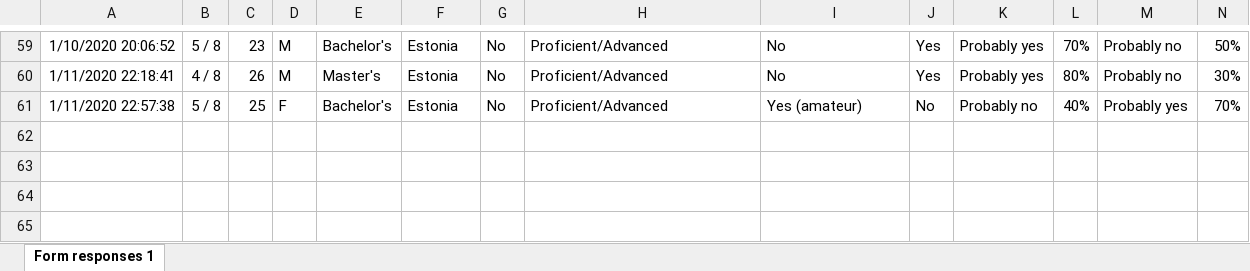
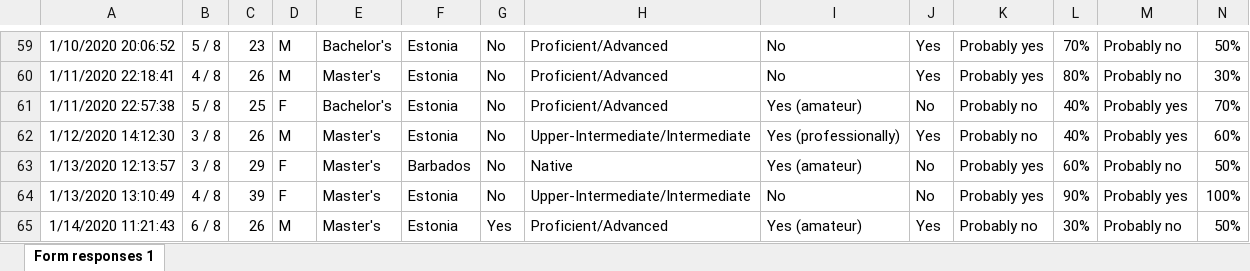
Before and after one commit to ShalyginaA/artificial-or-real, an Excel workbook: sounds_data.xlsx, sheet Form responses 1, drawn as a sheet; only a part is shown, gaps mark what is left out; values as stored, in another font and other column widths than the file's, no borders; charts and pictures not drawn; rows hold the shown columns only; the diff names each change by its address in the sheet, - before the commit and + after, or states it on an @@ line.

```diff
--- a/sounds_data.xlsx (sheet Form responses 1)
+++ b/sounds_data.xlsx (sheet Form responses 1)
+row 62: 1/12/2020 14:12:30 | 3 / 8 | 26 | M | Master's | Estonia | No | Upper-Intermediate/Intermediate | Yes (professionally) | Yes | Probably no | 40% | Probably yes | 60%
+row 63: 1/13/2020 12:13:57 | 3 / 8 | 29 | F | Master's | Barbados | No | Native | Yes (amateur) | No | Probably yes | 60% | Probably no | 50%
+row 64: 1/13/2020 13:10:49 | 4 / 8 | 39 | F | Master's | Estonia | No | Upper-Intermediate/Intermediate | No | No | Probably yes | 90% | Probably yes | 100%
+row 65: 1/14/2020 11:21:43 | 6 / 8 | 26 | M | Master's | Estonia | Yes | Proficient/Advanced | Yes (amateur) | Yes | Probably no | 30% | Probably no | 50%
```
Also changed, not shown: images_data.xlsx, texts_data.xlsx.
